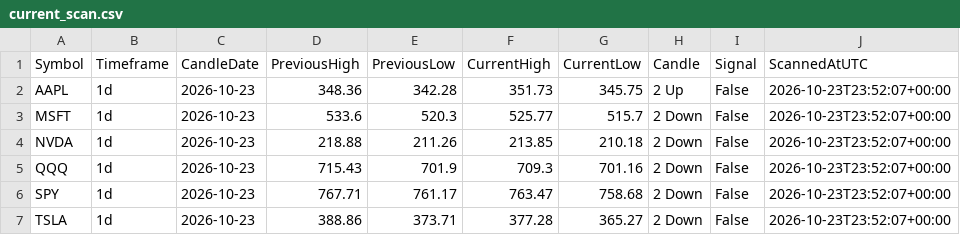
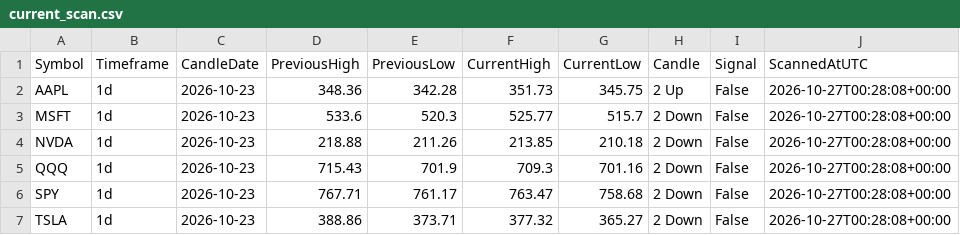
Before and after one commit to fazewalty/candle-scanner, a CSV file: current_scan.csv, drawn as a sheet.

```diff
--- a/current_scan.csv
+++ b/current_scan.csv
@@ -1,7 +1,7 @@
 Symbol,Timeframe,CandleDate,PreviousHigh,PreviousLow,CurrentHigh,CurrentLow,Candle,Signal,ScannedAtUTC
-AAPL,1d,2026-10-23,348.36,342.28,351.73,345.75,2 Up,False,2026-10-23T23:52:07+00:00
-MSFT,1d,2026-10-23,533.6,520.3,525.77,515.7,2 Down,False,2026-10-23T23:52:07+00:00
-NVDA,1d,2026-10-23,218.88,211.26,213.85,210.18,2 Down,False,2026-10-23T23:52:07+00:00
-QQQ,1d,2026-10-23,715.43,701.9,709.3,701.16,2 Down,False,2026-10-23T23:52:07+00:00
-SPY,1d,2026-10-23,767.71,761.17,763.47,758.68,2 Down,False,2026-10-23T23:52:07+00:00
-TSLA,1d,2026-10-23,388.86,373.71,377.28,365.27,2 Down,False,2026-10-23T23:52:07+00:00
+AAPL,1d,2026-10-23,348.36,342.28,351.73,345.75,2 Up,False,2026-10-27T00:28:08+00:00
+MSFT,1d,2026-10-23,533.6,520.3,525.77,515.7,2 Down,False,2026-10-27T00:28:08+00:00
+NVDA,1d,2026-10-23,218.88,211.26,213.85,210.18,2 Down,False,2026-10-27T00:28:08+00:00
+QQQ,1d,2026-10-23,715.43,701.9,709.3,701.16,2 Down,False,2026-10-27T00:28:08+00:00
+SPY,1d,2026-10-23,767.71,761.17,763.47,758.68,2 Down,False,2026-10-27T00:28:08+00:00
+TSLA,1d,2026-10-23,388.86,373.71,377.32,365.27,2 Down,False,2026-10-27T00:28:08+00:00
```
Also changed, not shown: scan_history.csv.
